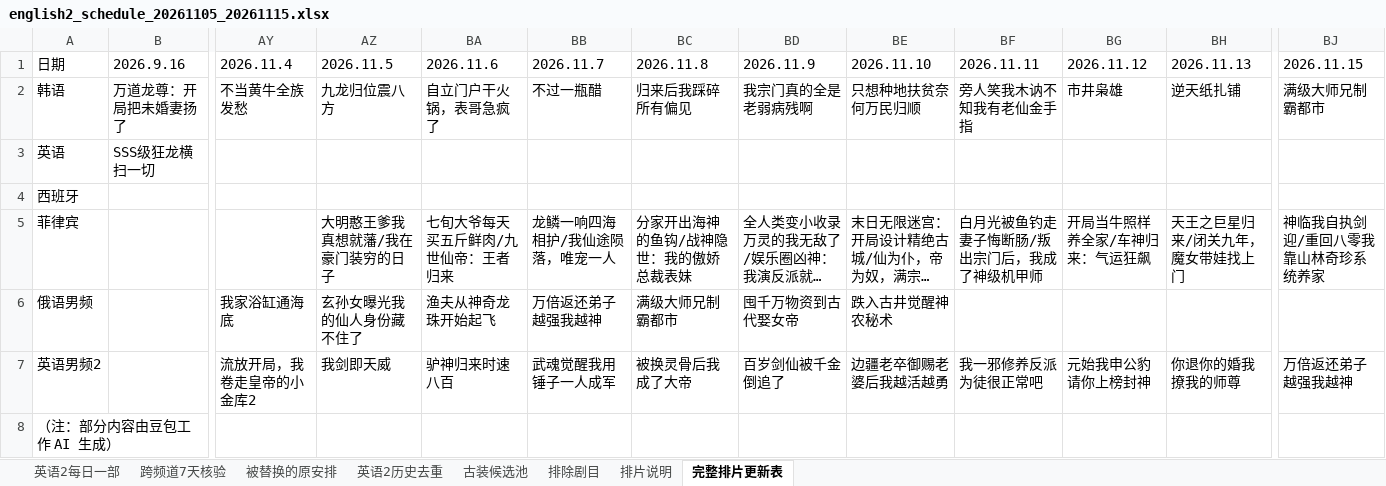
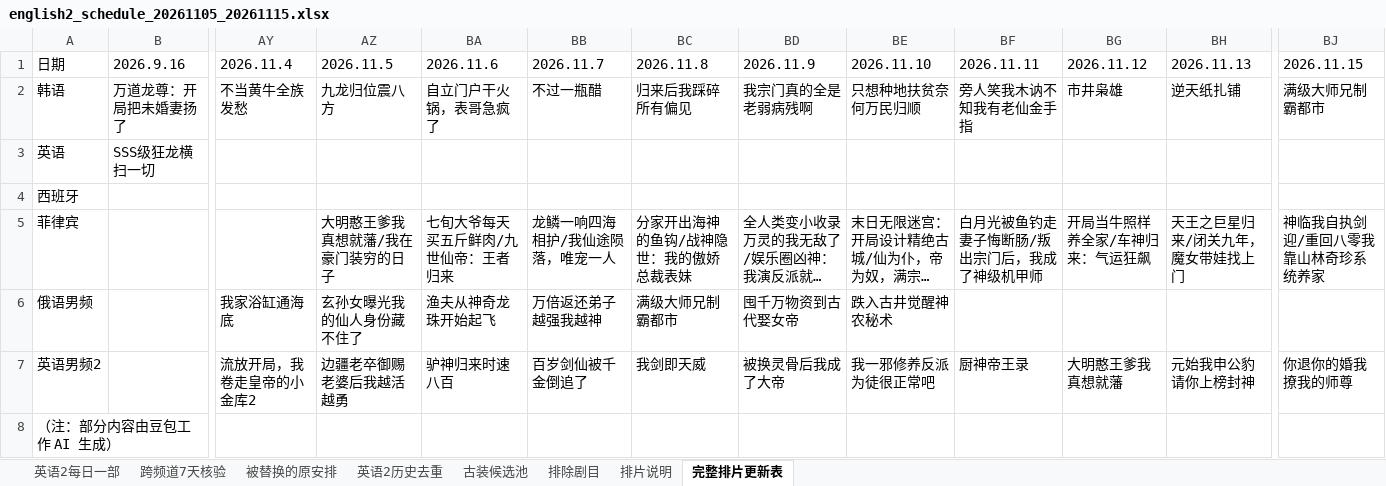
Before and after one commit to virly0413-sketch/codex, an Excel workbook: schedules/english2_20261105_20261115_costume/english2_schedule_20261105_20261115.xlsx, sheet 完整排片更新表, drawn as a sheet; only a part is shown, gaps mark what is left out; long unchanged cells end in …; values as stored, in another font and other column widths than the file's, no borders; the diff names each change by its address in the sheet, - before the commit and + after, or states it on an @@ line.

```diff
--- a/schedules/english2_20261105_20261115_costume/english2_schedule_20261105_20261115.xlsx (sheet 完整排片更新表)
+++ b/schedules/english2_20261105_20261115_costume/english2_schedule_20261105_20261115.xlsx (sheet 完整排片更新表)
-AZ7 (2026.11.5): 我剑即天威
+AZ7 (2026.11.5): 边疆老卒御赐老婆后我越活越勇
-BB7 (2026.11.7): 武魂觉醒我用锤子一人成军
+BB7 (2026.11.7): 百岁剑仙被千金倒追了
-BC7 (2026.11.8): 被换灵骨后我成了大帝
+BC7 (2026.11.8): 我剑即天威
-BD7 (2026.11.9): 百岁剑仙被千金倒追了
+BD7 (2026.11.9): 被换灵骨后我成了大帝
-BE7 (2026.11.10): 边疆老卒御赐老婆后我越活越勇
+BE7 (2026.11.10): 我一邪修养反派为徒很正常吧
-BF7 (2026.11.11): 我一邪修养反派为徒很正常吧
+BF7 (2026.11.11): 厨神帝王录
-BG7 (2026.11.12): 元始我申公豹请你上榜封神
+BG7 (2026.11.12): 大明憨王爹我真想就藩
-BH7 (2026.11.13): 你退你的婚我撩我的师尊
+BH7 (2026.11.13): 元始我申公豹请你上榜封神
-BJ7 (2026.11.15): 万倍返还弟子越强我越神
+BJ7 (2026.11.15): 你退你的婚我撩我的师尊
```
Also changed, not shown: sheet 英语2每日一部, sheet 古装候选池, sheet 跨频道7天核验, sheet 排片说明, sheet 被替换的原安排, 7 other files.
